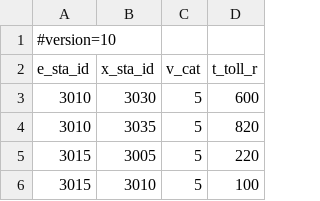
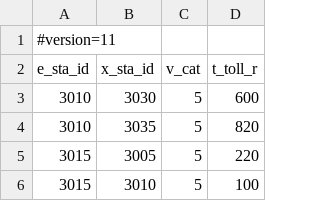
Before and after one commit to onplmobileapps/mtag, a CSV file: assets/data/data.csv, drawn as a sheet; only a part is shown.

```diff
--- a/assets/data/data.csv
+++ b/assets/data/data.csv
@@ -1,2 +1,2 @@
-#version=10
+#version=11
 e_sta_id,x_sta_id,v_cat,t_toll_r
```
Also changed, not shown: assets/data/stations.csv, 10 other files.
